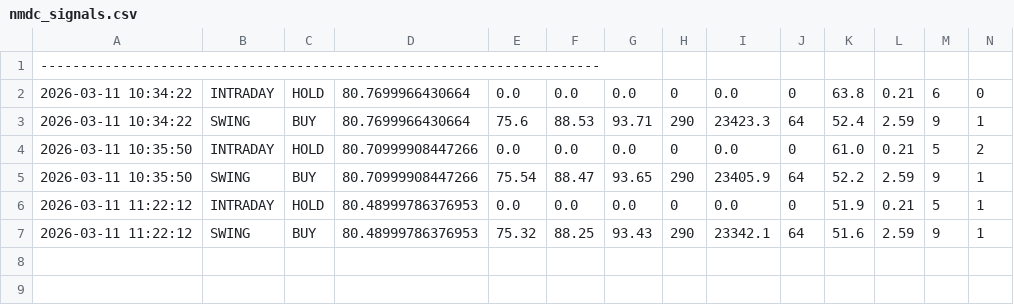
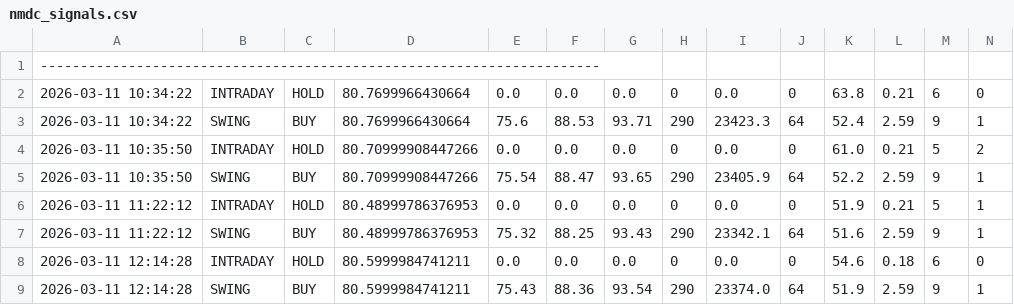
Before and after one commit to tester2021test/nmdc_stock, a CSV file: results/nmdc_signals.csv, drawn as a sheet; only a part is shown; rows hold the shown columns only; the diff names each change by its address in the sheet, - before the commit and + after, or states it on an @@ line.

```diff
--- a/results/nmdc_signals.csv
+++ b/results/nmdc_signals.csv
+row 8: 2026-03-11 12:14:28 | INTRADAY | HOLD | 80.5999984741211 | 0.0 | 0.0 | 0.0 | 0 | 0.0 | 0 | 54.6 | 0.18 | 6 | 0
+row 9: 2026-03-11 12:14:28 | SWING | BUY | 80.5999984741211 | 75.43 | 88.36 | 93.54 | 290 | 23374.0 | 64 | 51.9 | 2.59 | 9 | 1
```
